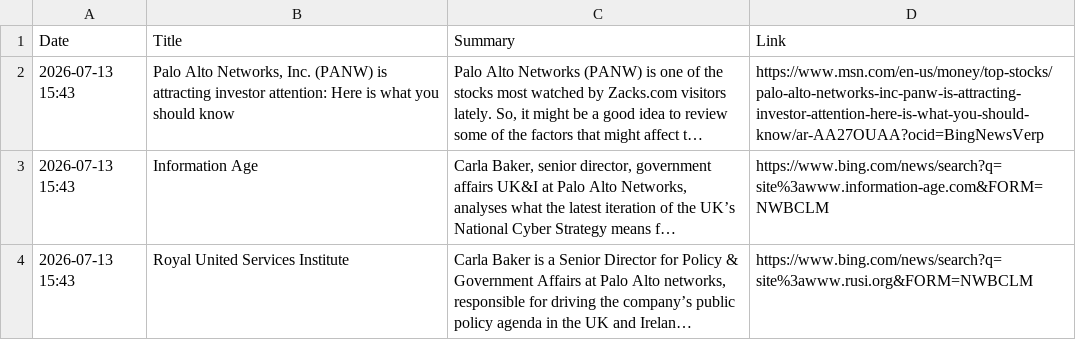
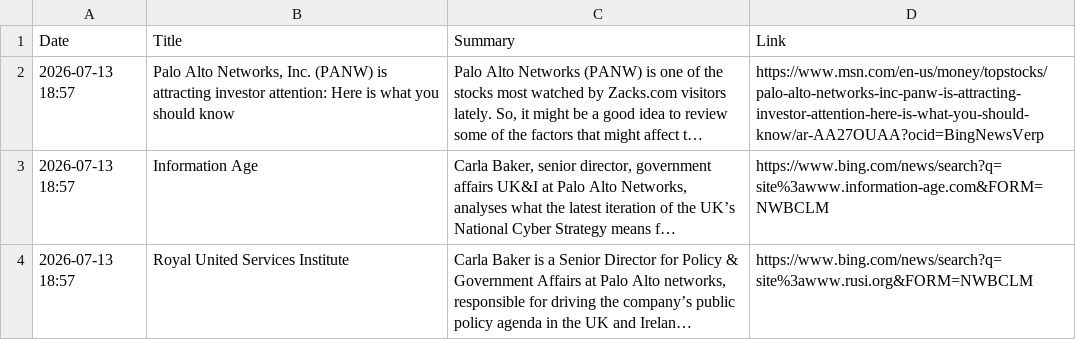
Before and after one commit to ashnaHPR/HPRxPANW-UK-tracker, a CSV file: summaries/weekly/summary.csv, drawn as a sheet; long unchanged cells end in …; the diff names each change by its address in the sheet, - before the commit and + after, or states it on an @@ line.

```diff
--- a/summaries/weekly/summary.csv
+++ b/summaries/weekly/summary.csv
-A2:A4 (Date): 2026-07-13 15:43
+A2:A4 (Date): 2026-07-13 18:57
-D2 (Link): https://www.msn.com/en-us/money/top-stocks/palo-alto-networks-inc-panw-is-attracting-investor-attention-here-is-what-you-should-know/ar-AA27OUAA?ocid=BingNewsVerp
+D2 (Link): https://www.msn.com/en-us/money/topstocks/palo-alto-networks-inc-panw-is-attracting-investor-attention-here-is-what-you-should-know/ar-AA27OUAA?ocid=BingNewsVerp
```
Also changed, not shown: 1 other file.
